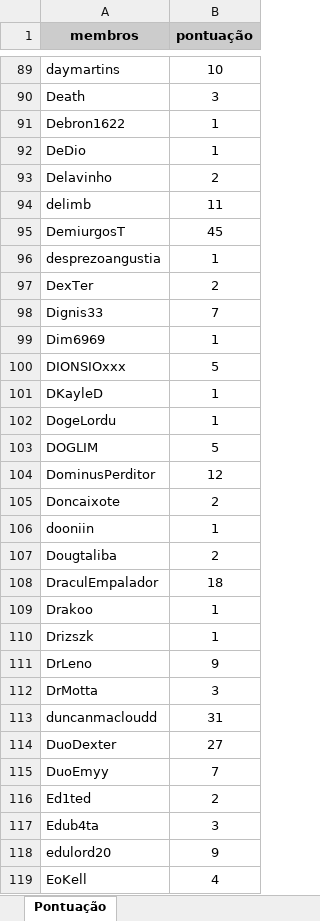
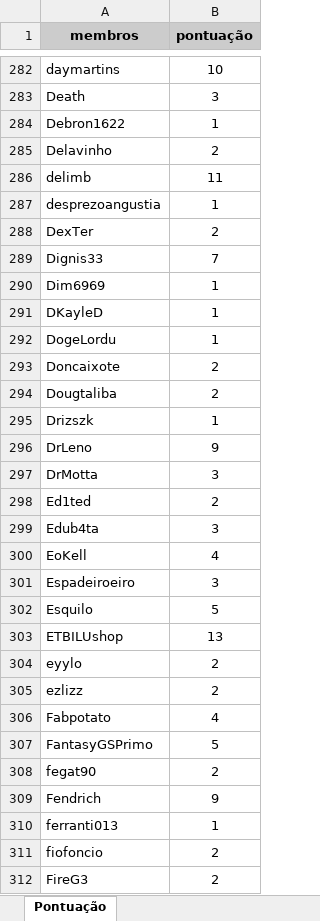
Before and after one commit to LucasFeh/BOT-DISCORD-ALBION-PONTUACAO, an Excel workbook: backup_pontuacao.xlsx, sheet Pontuação, drawn as a sheet; only a part is shown, gaps mark what is left out; the shorter side is filled out with more unchanged rows; values as stored, in another font and other column widths than the file's, no borders; removed rows and columns are numbered as before the commit, all else as after; the diff covers the shown part only; the diff names each change by its address in the sheet, - before the commit and + after, or states it on an @@ line.

```diff
--- a/backup_pontuacao.xlsx (sheet Pontuação)
+++ b/backup_pontuacao.xlsx (sheet Pontuação)
-row 92: DeDio | 1
-row 95: DemiurgosT | 45
-row 100: DIONSIOxxx | 5
-row 103: DOGLIM | 5
-row 104: DominusPerditor | 12
-row 106: dooniin | 1
-row 108: DraculEmpalador | 18
-row 109: Drakoo | 1
-row 113: duncanmacloudd | 31
-row 114: DuoDexter | 27
-row 115: DuoEmyy | 7
-row 118: edulord20 | 9
```
Also changed, not shown: 229 added rows, 199 removed rows and 6 edited cells elsewhere in this sheet, 10 other files.
